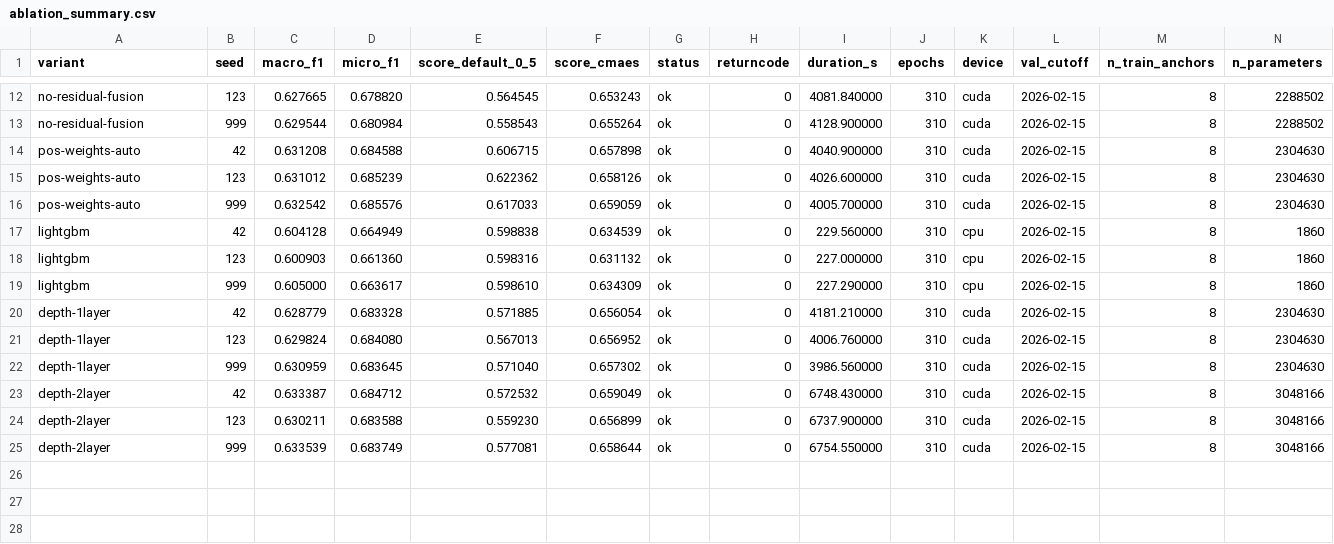
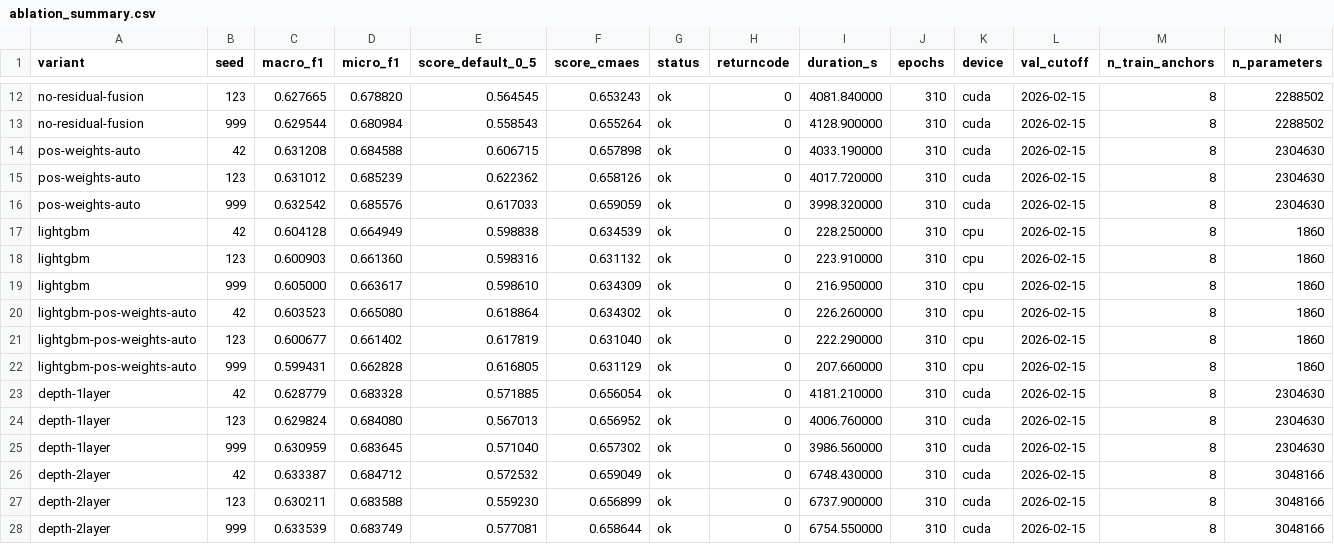
Before and after one commit to charles-rl/NYCU-BigData-Assignment2, a CSV file: experiments/ablations/ablation_summary.csv, drawn as a sheet; only a part is shown, gaps mark what is left out; rows hold the shown columns only; the diff names each change by its address in the sheet, - before the commit and + after, or states it on an @@ line.

```diff
--- a/experiments/ablations/ablation_summary.csv
+++ b/experiments/ablations/ablation_summary.csv
-I14 (duration_s): 4040.900000
+I14 (duration_s): 4033.190000
-I15 (duration_s): 4026.600000
+I15 (duration_s): 4017.720000
-I16 (duration_s): 4005.700000
+I16 (duration_s): 3998.320000
-I17 (duration_s): 229.560000
+I17 (duration_s): 228.250000
-I18 (duration_s): 227.000000
+I18 (duration_s): 223.910000
-I19 (duration_s): 227.290000
+I19 (duration_s): 216.950000
+row 20: lightgbm-pos-weights-auto | 42 | 0.603523 | 0.665080 | 0.618864 | 0.634302 | ok | 0 | 226.260000 | 310 | cpu | 2026-02-15 | 8 | 1860
+row 21: lightgbm-pos-weights-auto | 123 | 0.600677 | 0.661402 | 0.617819 | 0.631040 | ok | 0 | 222.290000 | 310 | cpu | 2026-02-15 | 8 | 1860
+row 22: lightgbm-pos-weights-auto | 999 | 0.599431 | 0.662828 | 0.616805 | 0.631129 | ok | 0 | 207.660000 | 310 | cpu | 2026-02-15 | 8 | 1860
```
Also changed, not shown: 19 other files.
